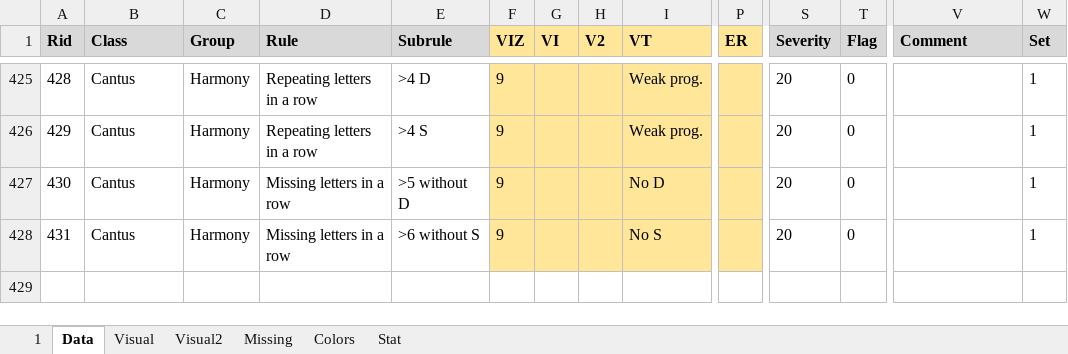
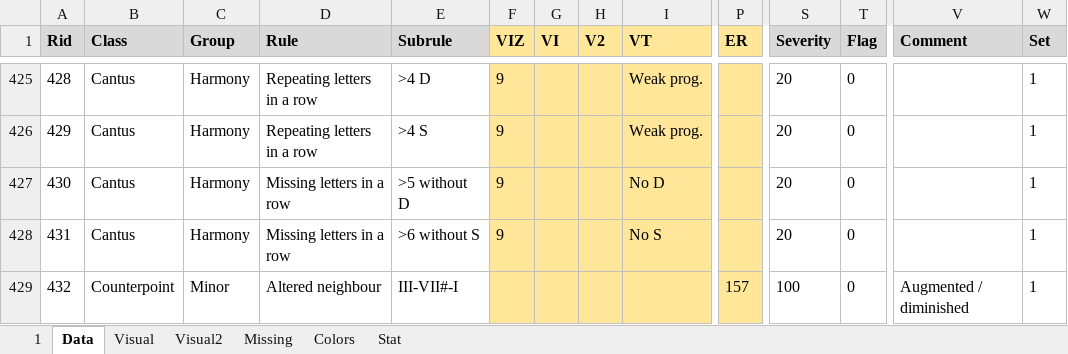
Before and after one commit to Dpst94/MGen, an Excel workbook: MGen/configs/rules/rules.xlsm, sheet Data, drawn as a sheet; only a part is shown, gaps mark what is left out; values as stored, in another font and other column widths than the file's, no borders; charts and pictures not drawn; rows hold the shown columns only; the diff names each change by its address in the sheet, - before the commit and + after, or states it on an @@ line.

```diff
--- a/MGen/configs/rules/rules.xlsm (sheet Data)
+++ b/MGen/configs/rules/rules.xlsm (sheet Data)
+row 429: 432 | Counterpoint | Minor | Altered neighbour | III-VII#-I |  |  |  |  | 157 | 100 | 0 | Augmented / diminished | 1
```
Also changed, not shown: sheet 1, sheet Missing, 5 other files.
